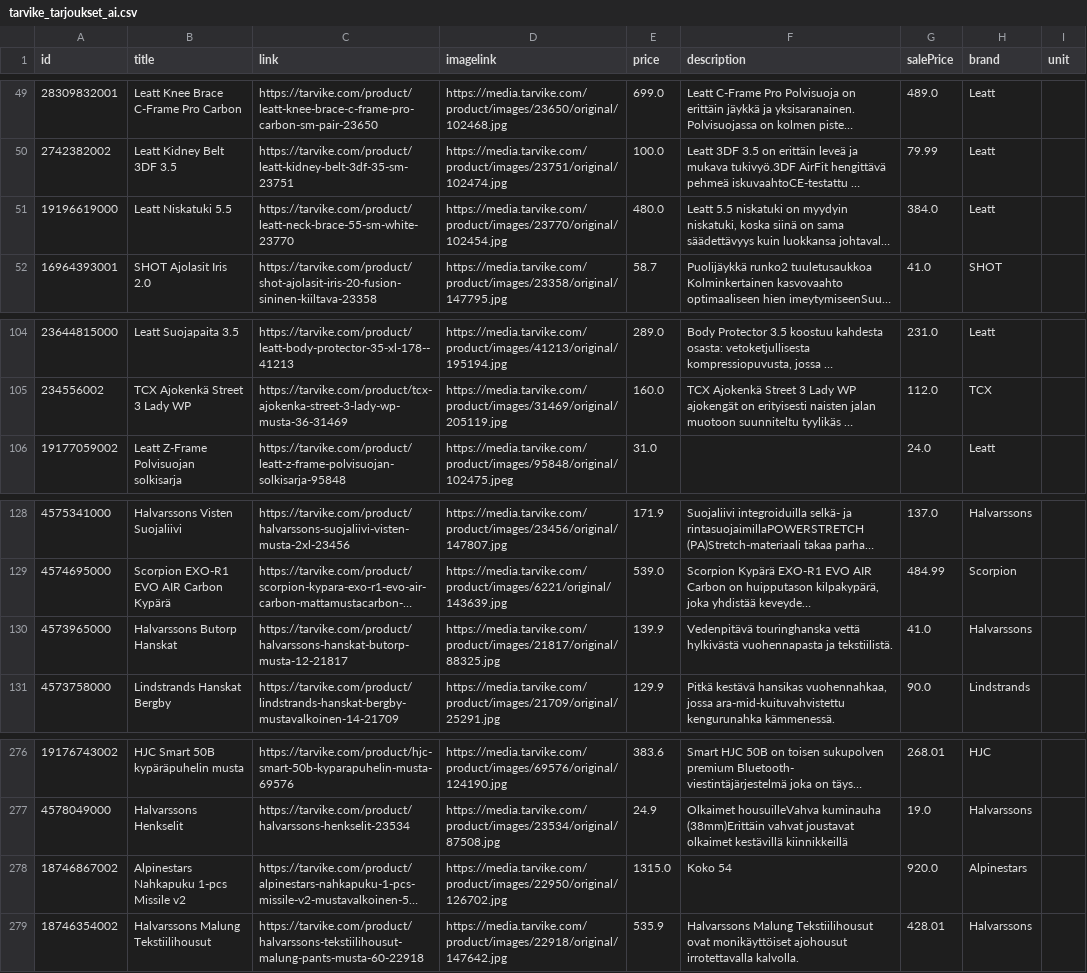
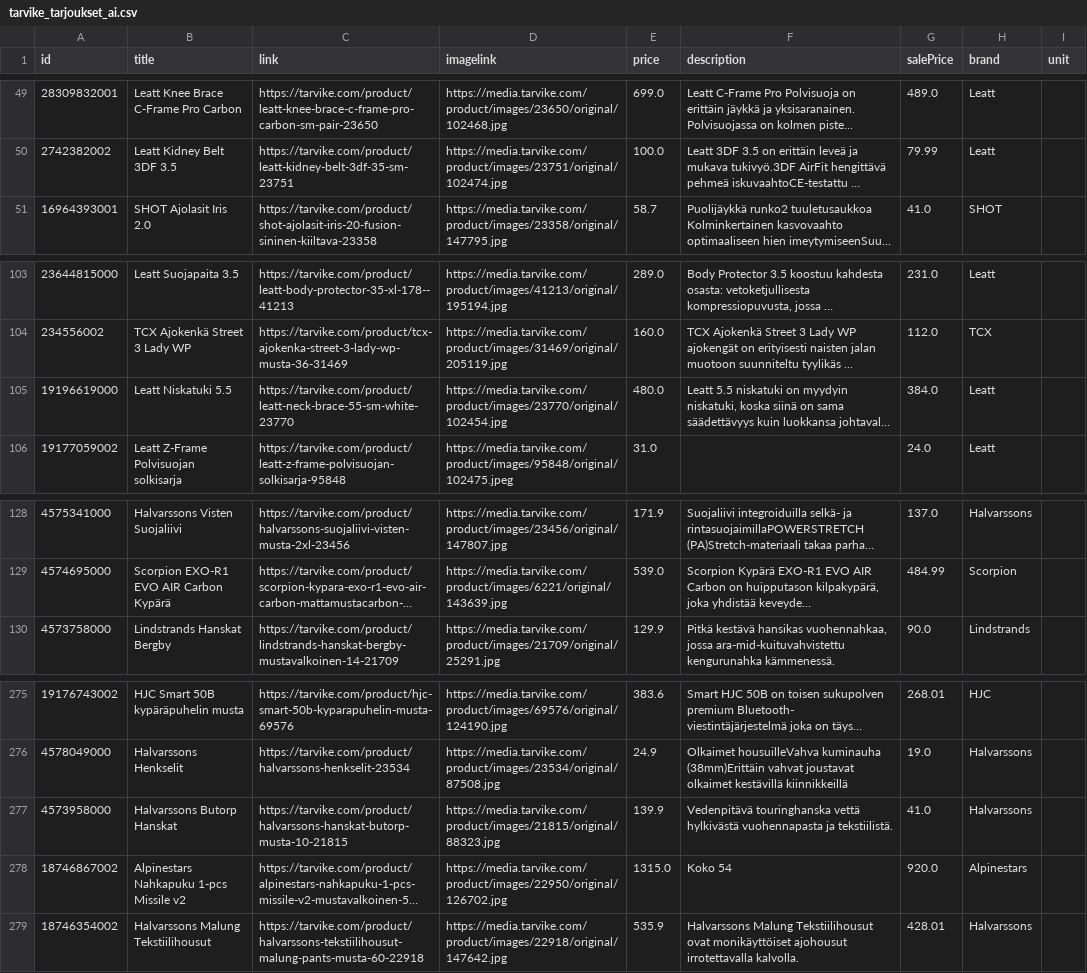
Before and after one commit to TarvikeTT/almadynamo, a CSV file: tarvike_tarjoukset_ai.csv, drawn as a sheet; only a part is shown, gaps mark what is left out; long unchanged cells end in …; removed rows and columns are numbered as before the commit, all else as after; the diff names each change by its address in the sheet, - before the commit and + after, or states it on an @@ line.

```diff
--- a/tarvike_tarjoukset_ai.csv
+++ b/tarvike_tarjoukset_ai.csv
@@ row 51 moved to row 105: 19196619000 @@
-row 130: 4573965000 | Halvarssons Butorp Hanskat | https://tarvike.com/product/halvarssons-hanskat-butorp-musta-12-21817 | https://media.tarvike.com/product/images/21817/original/88325.jpg | 139.9 | Vedenpitävä touringhanska vettä hylkivästä vuohennapasta ja tekstiilistä. | 41.0 | Halvarssons
+row 277: 4573958000 | Halvarssons Butorp Hanskat | https://tarvike.com/product/halvarssons-hanskat-butorp-musta-10-21815 | https://media.tarvike.com/product/images/21815/original/88323.jpg | 139.9 | Vedenpitävä touringhanska vettä hylkivästä vuohennapasta ja tekstiilistä. | 41.0 | Halvarssons
```
